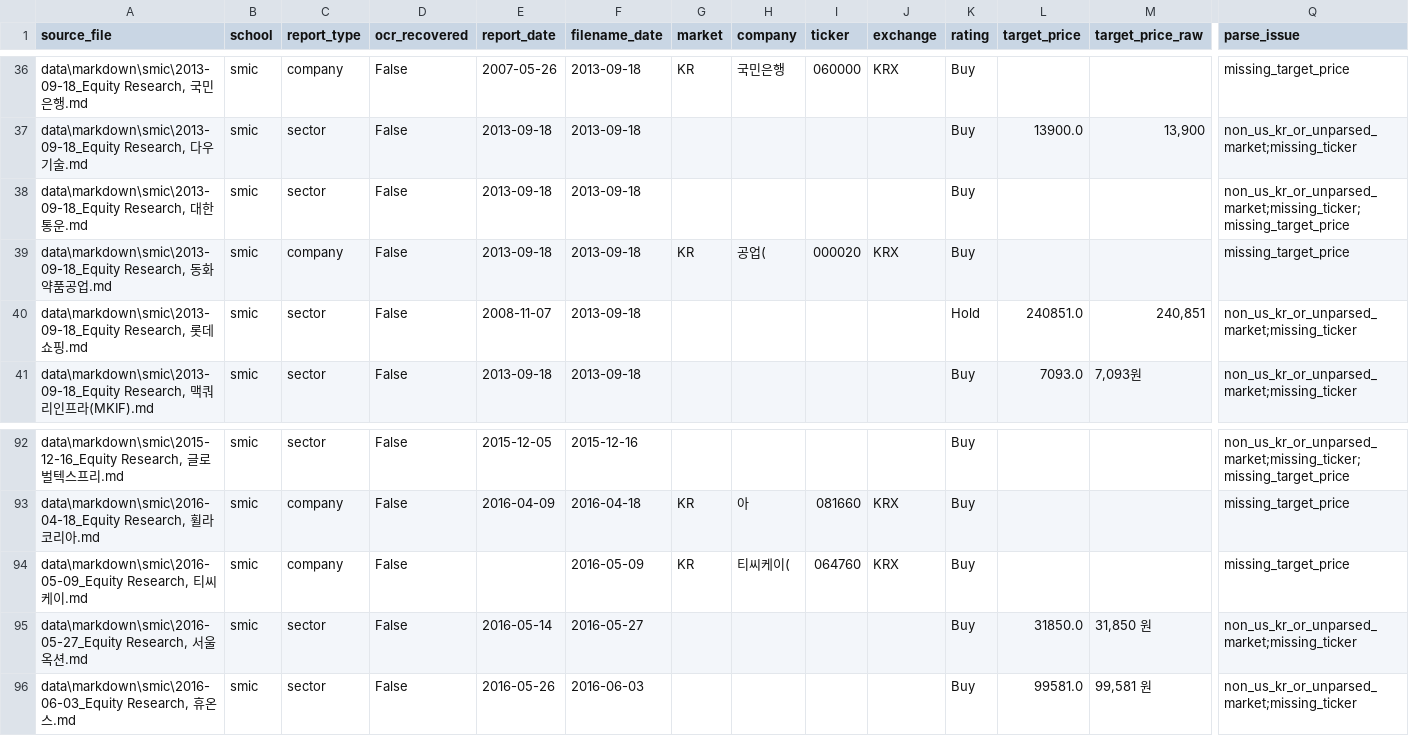
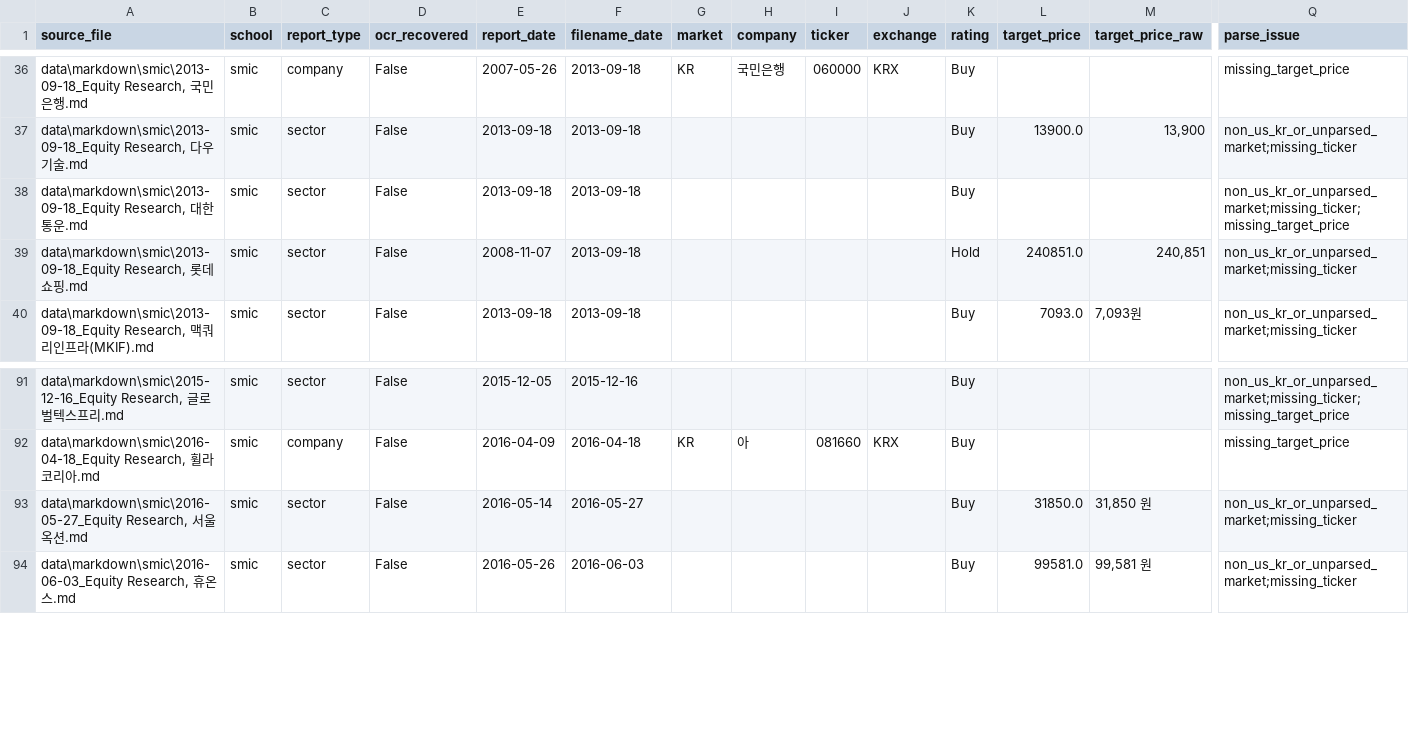
Before and after one commit to choiinyeol/snusmic-portfolio-lab, a CSV file: data/report_parse_issues.csv, drawn as a sheet; only a part is shown, gaps mark what is left out; rows hold the shown columns only; the diff names each change by its address in the sheet, - before the commit and + after, or states it on an @@ line.

```diff
--- a/data/report_parse_issues.csv
+++ b/data/report_parse_issues.csv
-row 39: data\markdown\smic\2013-09-18_Equity Research, 동화약품공업.md | smic | company | False | 2013-09-18 | 2013-09-18 | KR | 공업( | 000020 | KRX | Buy |  |  | missing_target_price
-row 94: data\markdown\smic\2016-05-09_Equity Research, 티씨케이.md | smic | company | False |  | 2016-05-09 | KR | 티씨케이( | 064760 | KRX | Buy |  |  | missing_target_price
```
Also changed, not shown: data/report_parsed.csv, 25 other files.
